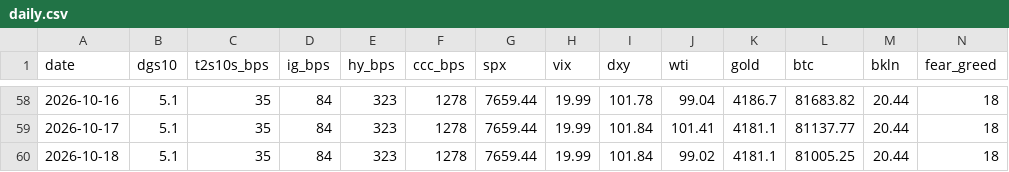
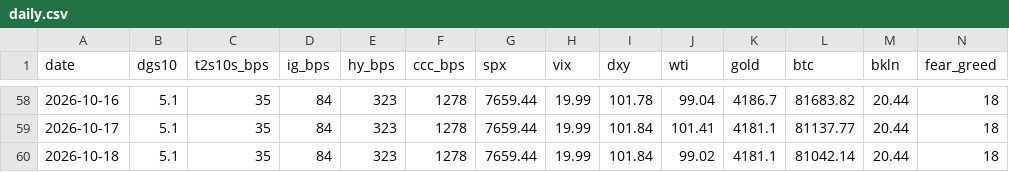
Before and after one commit to liamshields4/terminal, a CSV file: history/daily.csv, drawn as a sheet; only a part is shown, gaps mark what is left out.

```diff
--- a/history/daily.csv
+++ b/history/daily.csv
@@ -59,2 +59,2 @@ date,dgs10,t2s10s_bps,ig_bps,hy_bps,ccc_bps,spx,vix,dxy,wti,gold,btc,bkln,fear_g
 2026-10-17,5.1,35,84,323,1278,7659.44,19.99,101.84,101.41,4181.1,81137.77,20.44,18
-2026-10-18,5.1,35,84,323,1278,7659.44,19.99,101.84,99.02,4181.1,81005.25,20.44,18
+2026-10-18,5.1,35,84,323,1278,7659.44,19.99,101.84,99.02,4181.1,81042.14,20.44,18
```
Also changed, not shown: 1 other file.
